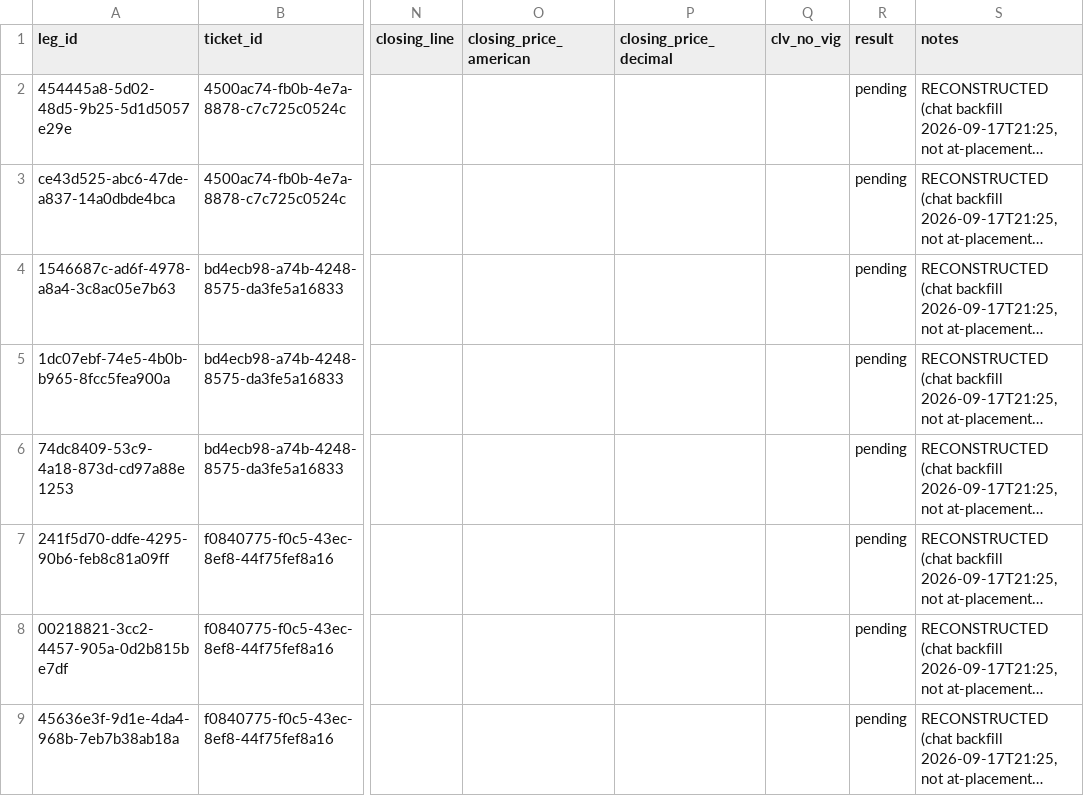
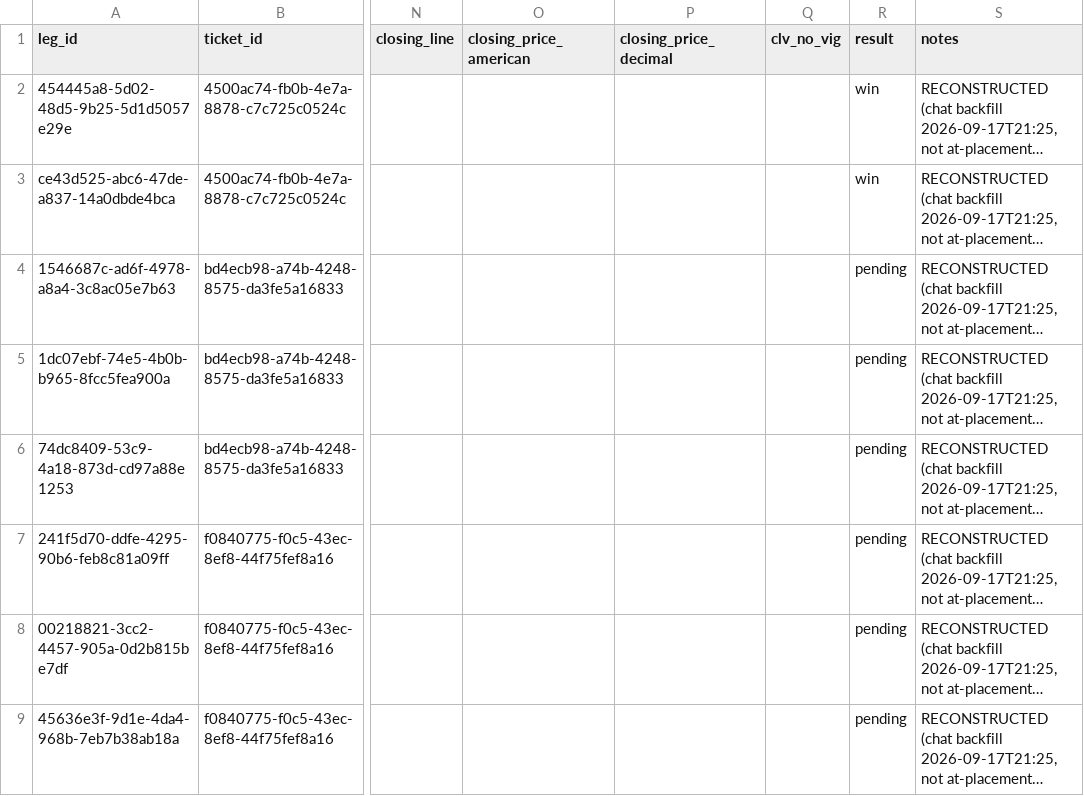
Before and after one commit to eriktorresh/nfl-ledger, a CSV file: data/legs.csv, drawn as a sheet; only a part is shown, gaps mark what is left out; long unchanged cells end in …; the diff names each change by its address in the sheet, - before the commit and + after, or states it on an @@ line.

```diff
--- a/data/legs.csv
+++ b/data/legs.csv
-R2:R3 (result): pending
+R2:R3 (result): win
```
Also changed, not shown: data/tickets.csv.
